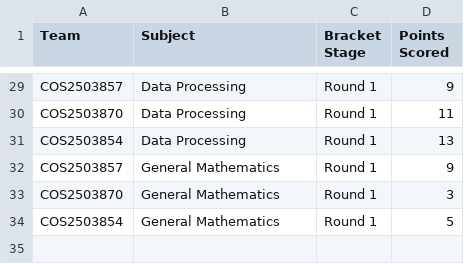
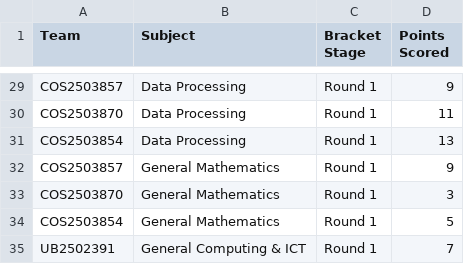
Before and after one commit to datascience-uniben/faculty_of_com_quiz, a CSV file: completed_rounds.csv, drawn as a sheet; only a part is shown, gaps mark what is left out.

Commit message:
Log match activity entry: UB2502391

```diff
--- a/completed_rounds.csv
+++ b/completed_rounds.csv
@@ -34 +34,2 @@ COS2503870,General Mathematics,Round 1,3
 COS2503854,General Mathematics,Round 1,5
+UB2502391,General Computing & ICT,Round 1,7
```
